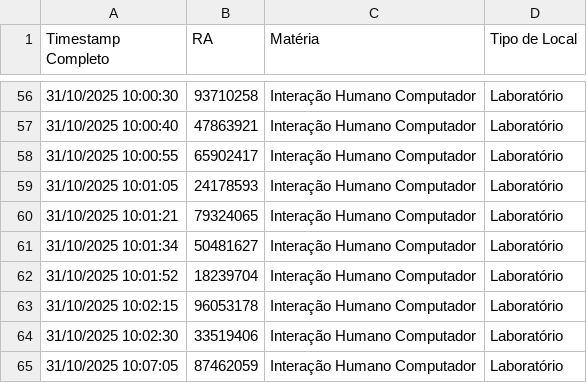
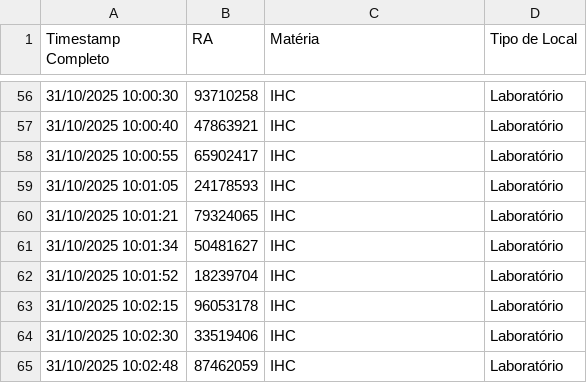
Before and after one commit to talesmasoero/smart-attendance, a CSV file: PI-1/CSV/Chamada_Automatizada.csv, drawn as a sheet; only a part is shown, gaps mark what is left out; the diff covers the shown part only.

```diff
--- a/PI-1/CSV/Chamada_Automatizada.csv
+++ b/PI-1/CSV/Chamada_Automatizada.csv
@@ -56,10 +56,10 @@ Timestamp Completo,RA,Matéria,Tipo de Local
-31/10/2025 10:00:30,93710258,Interação Humano Computador,Laboratório
-31/10/2025 10:00:40,47863921,Interação Humano Computador,Laboratório
-31/10/2025 10:00:55,65902417,Interação Humano Computador,Laboratório
-31/10/2025 10:01:05,24178593,Interação Humano Computador,Laboratório
-31/10/2025 10:01:21,79324065,Interação Humano Computador,Laboratório
-31/10/2025 10:01:34,50481627,Interação Humano Computador,Laboratório
-31/10/2025 10:01:52,18239704,Interação Humano Computador,Laboratório
-31/10/2025 10:02:15,96053178,Interação Humano Computador,Laboratório
-31/10/2025 10:02:30,33519406,Interação Humano Computador,Laboratório
-31/10/2025 10:07:05,87462059,Interação Humano Computador,Laboratório
+31/10/2025 10:00:30,93710258,IHC,Laboratório
+31/10/2025 10:00:40,47863921,IHC,Laboratório
+31/10/2025 10:00:55,65902417,IHC,Laboratório
+31/10/2025 10:01:05,24178593,IHC,Laboratório
+31/10/2025 10:01:21,79324065,IHC,Laboratório
+31/10/2025 10:01:34,50481627,IHC,Laboratório
+31/10/2025 10:01:52,18239704,IHC,Laboratório
+31/10/2025 10:02:15,96053178,IHC,Laboratório
+31/10/2025 10:02:30,33519406,IHC,Laboratório
+31/10/2025 10:02:48,87462059,IHC,Laboratório
```
Also changed, not shown: 58 edited cells elsewhere in this file, PI-1/CSV/Chamada_Manual.csv, 1 other file.
